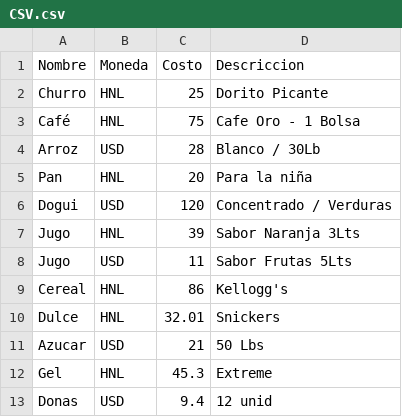
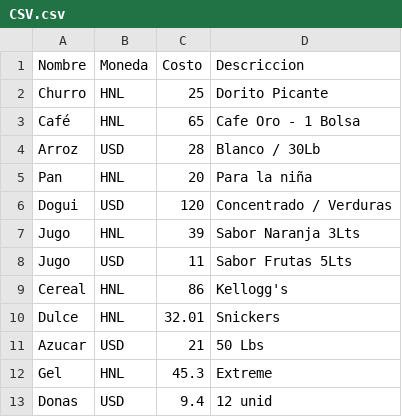
Before and after one commit to BryanBlacks/Algoritmos-y-Estructuras-de-Datos, a CSV file: Unidad I/PAC III 2019/Proyecto 1/Python/Memoria/CSV.csv, drawn as a sheet.

```diff
--- a/Unidad I/PAC III 2019/Proyecto 1/Python/Memoria/CSV.csv
+++ b/Unidad I/PAC III 2019/Proyecto 1/Python/Memoria/CSV.csv
@@ -2,3 +2,3 @@ Nombre, Moneda, Costo, Descriccion
 Churro,HNL,25,Dorito Picante
-Café,HNL,75,Cafe Oro - 1 Bolsa
+Café,HNL,65,Cafe Oro - 1 Bolsa
 Arroz   ,USD,28,Blanco / 30Lb
```
Also changed, not shown: 9 other files.
